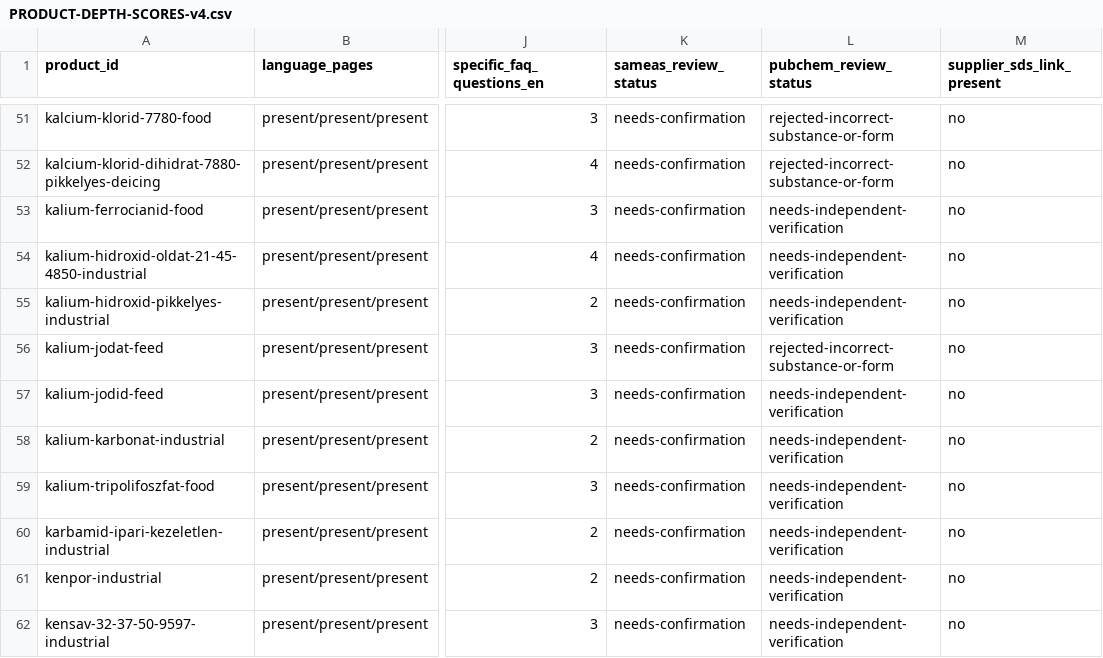
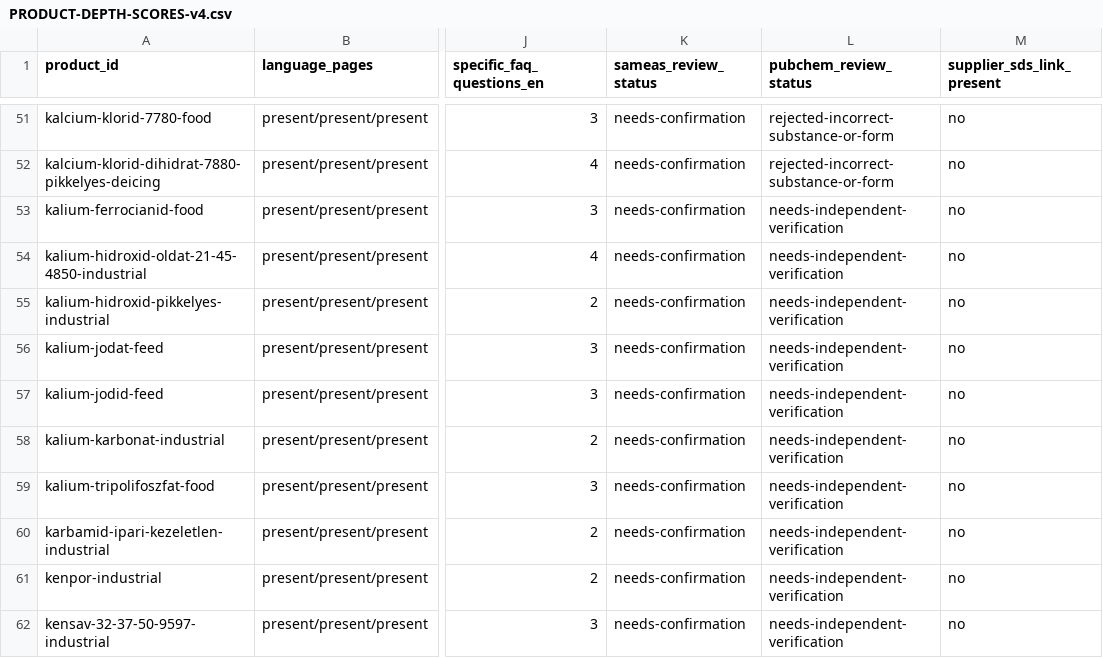
Before and after one commit to strangerfake01/RawMaterialsTrade, a CSV file: HANDOFF/PRODUCT-DEPTH-SCORES-v4.csv, drawn as a sheet; only a part is shown, gaps mark what is left out; the diff names each change by its address in the sheet, - before the commit and + after, or states it on an @@ line.

Commit message:
docs(provenance): regenerate potassium iodate evidence status after corrected source

```diff
--- a/HANDOFF/PRODUCT-DEPTH-SCORES-v4.csv
+++ b/HANDOFF/PRODUCT-DEPTH-SCORES-v4.csv
-L56 (pubchem_review_status): rejected-incorrect-substance-or-form
+L56 (pubchem_review_status): needs-independent-verification
```
